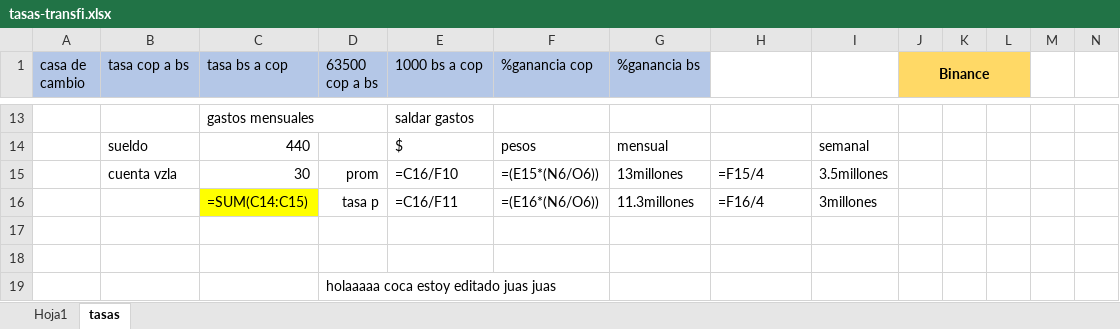
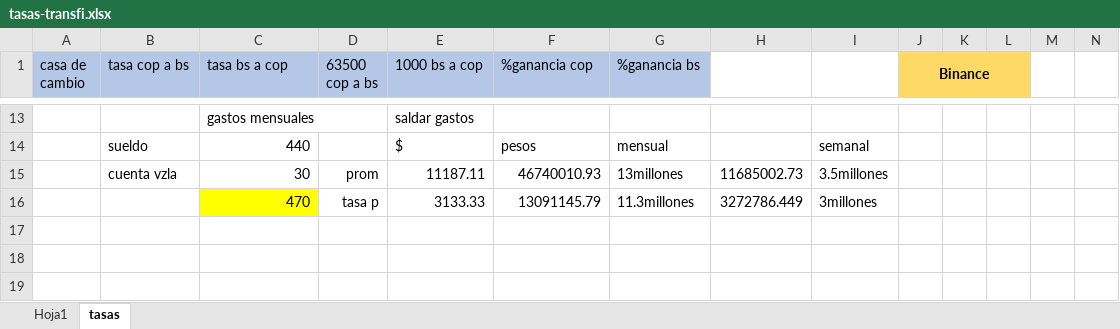
Before and after one commit to rosamalave/automatizacion-binance-transfi, an Excel workbook: tasas-transfi.xlsx, sheet tasas, drawn as a sheet; only a part is shown, gaps mark what is left out; values as stored, in another font and other column widths than the file's, no borders; formulas without a stored value are shown as written; removed rows and columns are numbered as before the commit, all else as after; rows hold the shown columns only; the diff covers the shown part only; the diff names each change by its address in the sheet, - before the commit and + after, or states it on an @@ line.

Commit message:
tasa competencia actualizada

```diff
--- a/tasas-transfi.xlsx (sheet tasas)
+++ b/tasas-transfi.xlsx (sheet tasas)
-E15 (1000 bs a cop): =C16/F10
+E15 (1000 bs a cop): 11187.11
-F15 (%ganancia cop): =(E15*(N6/O6))
+F15 (%ganancia cop): 46740010.93
-H15: =F15/4
+H15: 11685002.73
-row 16:  |  | =SUM(C14:C15) | tasa p | =C16/F11 | =(E16*(N6/O6)) | 11.3millones | =F16/4 | 3millones
-row 16: (empty)
+row 16:  |  | 470 | tasa p | 3133.33 | 13091145.79 | 11.3millones | 3272786.449 | 3millones
-C16 fill: none
+C16 fill: #FFFF00
-row 18: (empty)
-row 19:  |  |  | holaaaaa coca estoy editado juas juas
```
Also changed, not shown: 4 added rows, 4 removed rows and 25 edited cells elsewhere in this sheet, sheet Hoja1.
